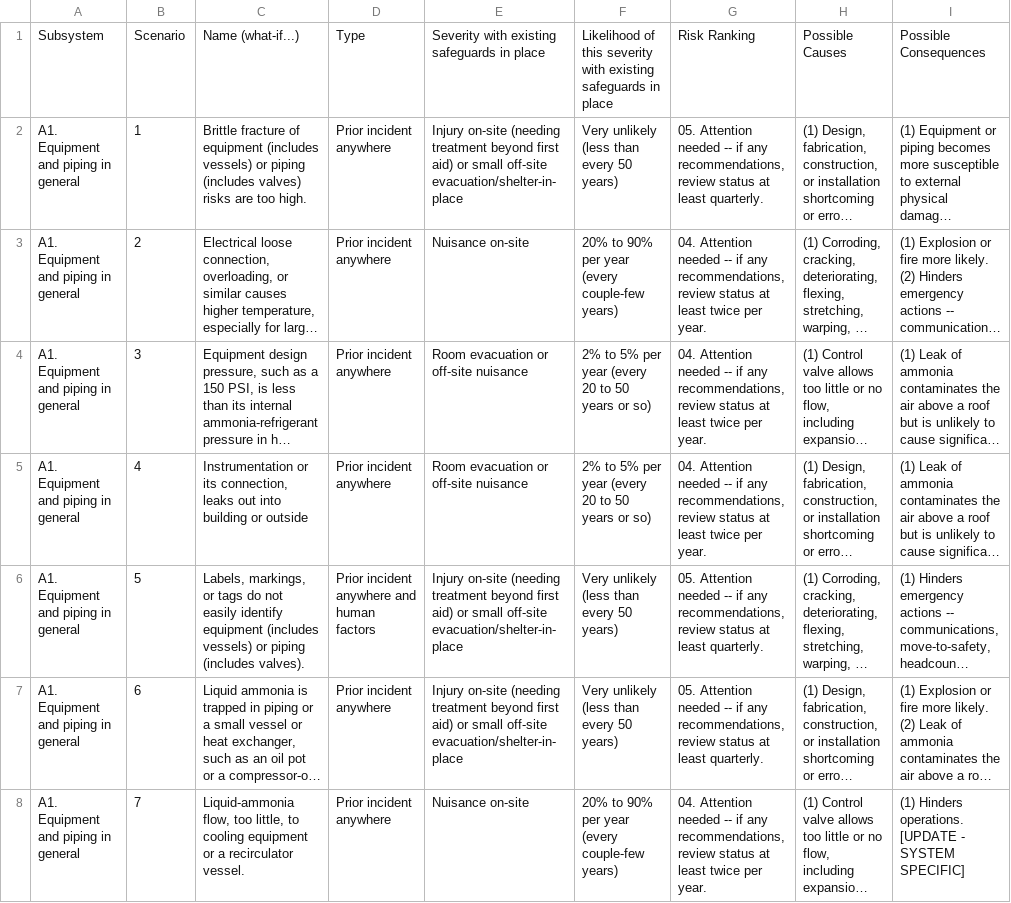
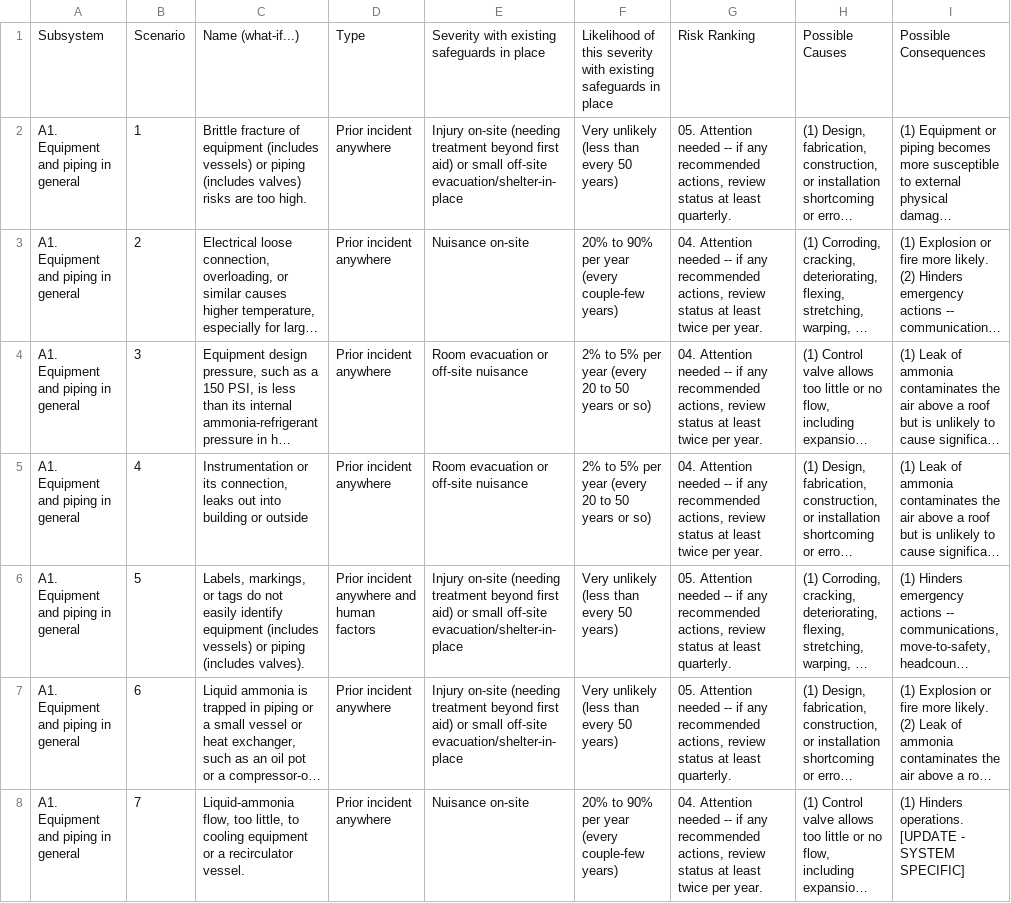
Before and after one commit to factplusfancy/pca_bare, a CSV file: includes/templates/docs/nh3r_pha_1_scenarios_sample.csv, drawn as a sheet; only a part is shown; long unchanged cells end in …; the diff covers the shown part only; the diff names each change by its address in the sheet, - before the commit and + after, or states it on an @@ line.

```diff
--- a/includes/templates/docs/nh3r_pha_1_scenarios_sample.csv
+++ b/includes/templates/docs/nh3r_pha_1_scenarios_sample.csv
-G2: …if any recommendations, review status…
+G2: …if any recommended actions, review status…
-G3:G5: …if any recommendations, review status…
+G3:G5: …if any recommended actions, review status…
-G6:G7: …if any recommendations, review status…
+G6:G7: …if any recommended actions, review status…
-G8: …if any recommendations, review status…
+G8: …if any recommended actions, review status…
```
Also changed, not shown: 1 added row and 130 edited cells elsewhere in this file, includes/templates/docs/nh3r_pha_1_ccsa_sample.csv, 7 other files.
